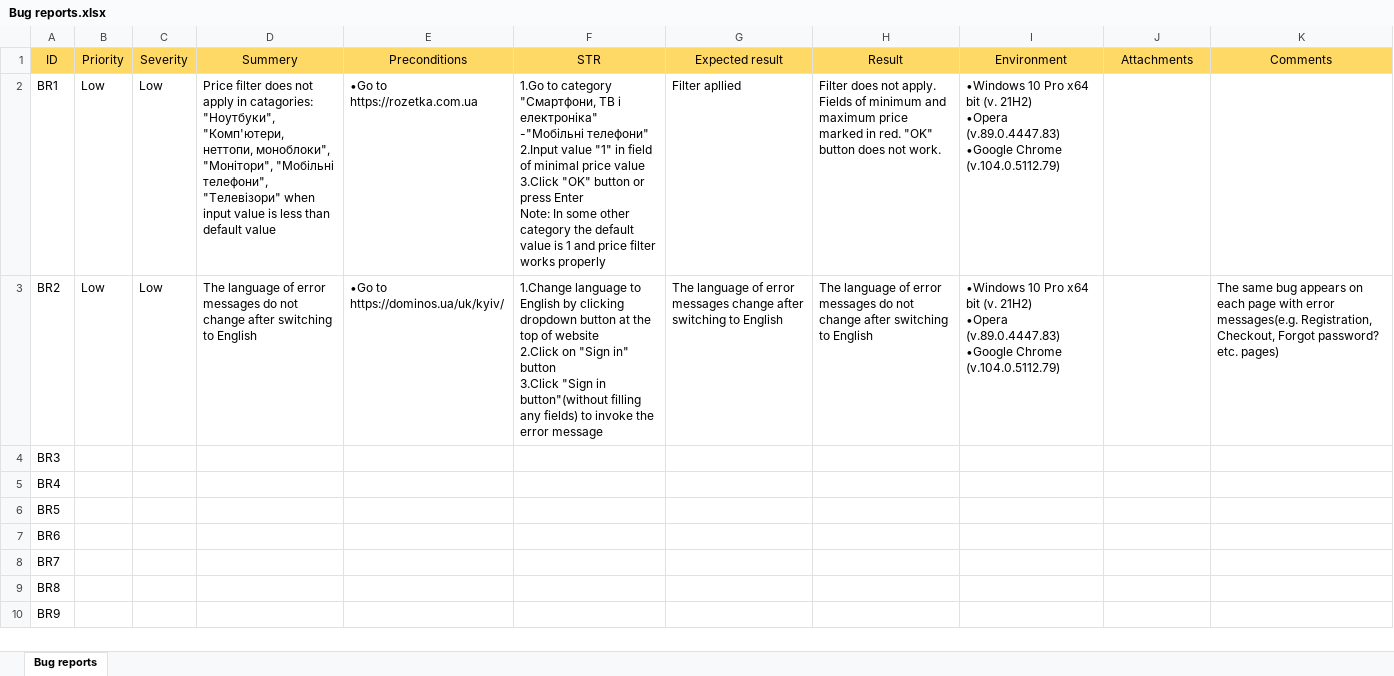
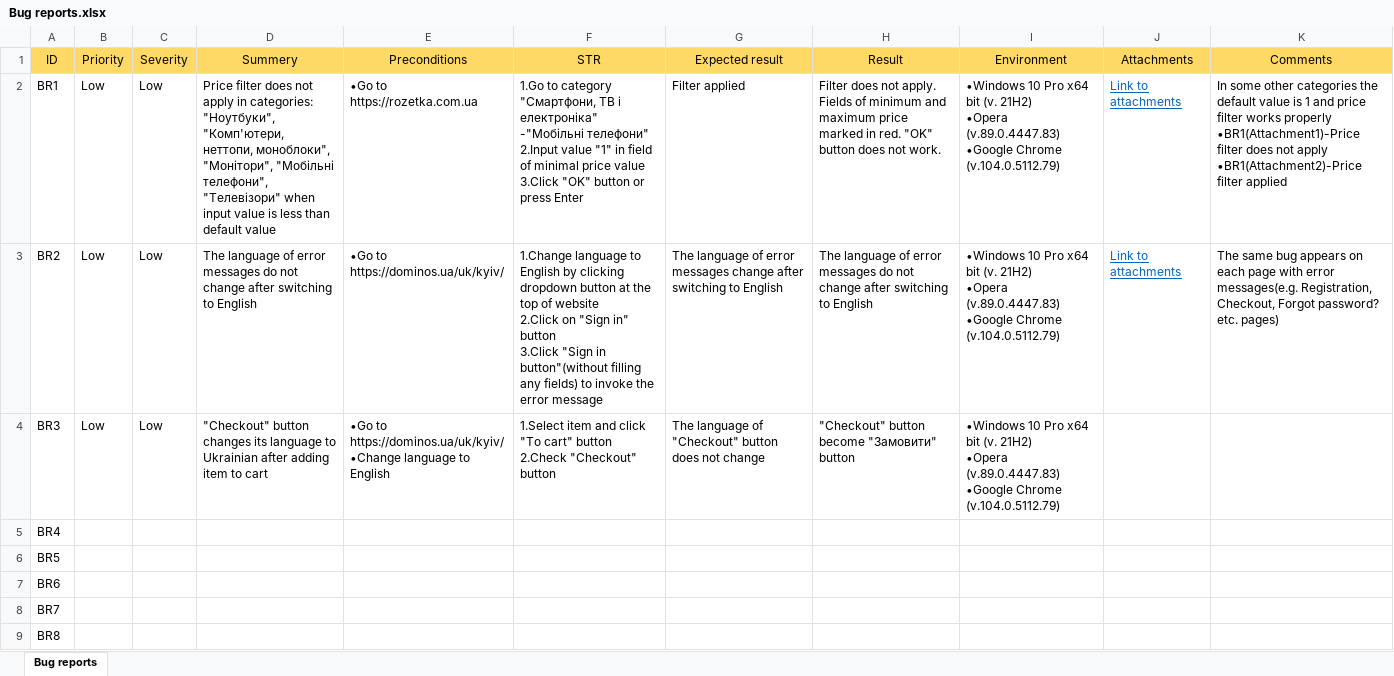
Before and after one commit to Oleksandr-Mnk/Test-documentation, an Excel workbook: Bug reports/Bug reports.xlsx, sheet Bug reports, drawn as a sheet; only a part is shown; the shorter side is filled out with more unchanged rows; values as stored, in another font and other column widths than the file's, no borders; ↵ is a line break in a cell; the diff names each change by its address in the sheet, - before the commit and + after, or states it on an @@ line.

```diff
--- a/Bug reports/Bug reports.xlsx (sheet Bug reports)
+++ b/Bug reports/Bug reports.xlsx (sheet Bug reports)
-D2 (Summery): …apply in catagories: "Ноутбуки", "Комп'ютери,…
+D2 (Summery): …apply in categories: "Ноутбуки", "Комп'ютери,…
-F2 (STR): …press Enter ↵ Note: In some other category the default value is 1 and price filter works properly
+F2 (STR): …press Enter
-G2 (Expected result): Filter apllied
+G2 (Expected result): Filter applied
-J2:J3 (Attachments): (empty)
+J2:J3 (Attachments): Link to attachments
-K2 (Comments): (empty)
+K2 (Comments): In some other categories the default value is 1 and price filter works properly ↵ •BR1(Attachment1)-Price filter does not apply ↵ •BR1(Attachment2)-Price filter applied
-B4 (Priority): (empty)
+B4 (Priority): Low
-C4 (Severity): (empty)
+C4 (Severity): Low
-D4 (Summery): (empty)
+D4 (Summery): "Checkout" button changes its language to Ukrainian after adding item to cart
-E4 (Preconditions): (empty)
+E4 (Preconditions): •Go to https://dominos.ua/uk/kyiv/ ↵ •Change language to English
-F4 (STR): (empty)
+F4 (STR): 1.Select item and click "To cart" button ↵ 2.Check "Checkout" button
-G4 (Expected result): (empty)
+G4 (Expected result): The language of "Checkout" button does not change
-H4 (Result): (empty)
+H4 (Result): "Checkout" button become "Замовити" button
-I4 (Environment): (empty)
+I4 (Environment): •Windows 10 Pro x64 bit (v. 21H2) ↵ •Opera (v.89.0.4447.83) ↵ •Google Chrome (v.104.0.5112.79)
```
Also changed, not shown: 1 other file.
